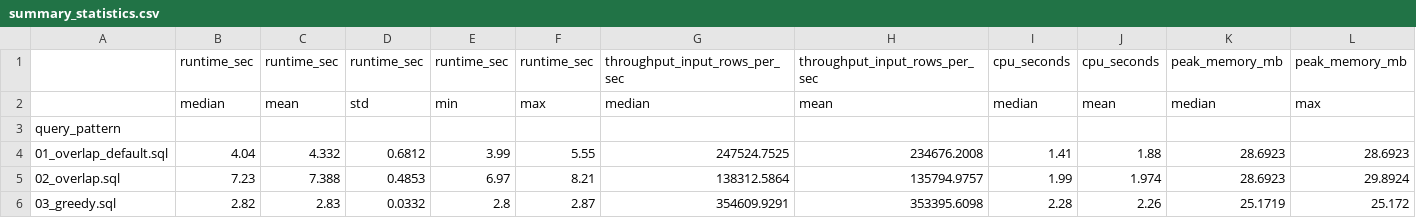
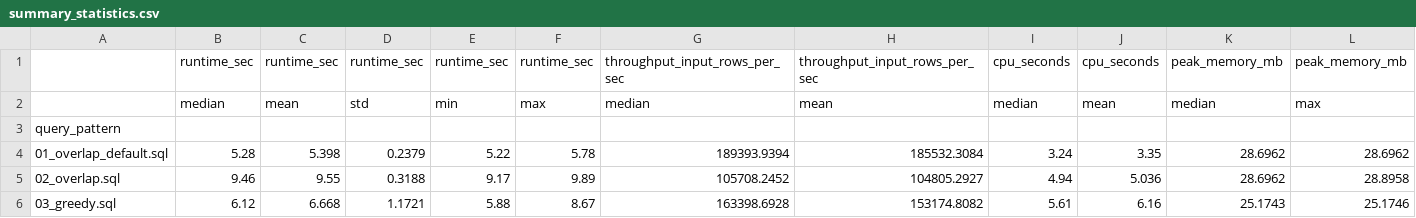
Before and after one commit to Asterbons/Row-Pattern-Recognition-Trino-benchmark, a CSV file: figures/summary_statistics.csv, drawn as a sheet; only a part is shown; the diff covers the shown part only; the diff names each change by its address in the sheet, - before the commit and + after, or states it on an @@ line.

```diff
--- a/figures/summary_statistics.csv
+++ b/figures/summary_statistics.csv
-B4: 4.04
+B4: 5.28
-C4: 4.332
+C4: 5.398
-D4: 0.6812
+D4: 0.2379
-E4: 3.99
+E4: 5.22
-F4: 5.55
+F4: 5.78
-G4: 247524.7525
+G4: 189393.9394
-H4: 234676.2008
+H4: 185532.3084
-I4: 1.41
+I4: 3.24
-J4: 1.88
+J4: 3.35
-K4:K5: 28.6923
+K4:K5: 28.6962
-L4: 28.6923
+L4: 28.6962
-B5: 7.23
+B5: 9.46
-C5: 7.388
+C5: 9.55
-D5: 0.4853
+D5: 0.3188
-E5: 6.97
+E5: 9.17
-F5: 8.21
+F5: 9.89
-G5: 138312.5864
+G5: 105708.2452
-H5: 135794.9757
+H5: 104805.2927
-I5: 1.99
+I5: 4.94
-J5: 1.974
+J5: 5.036
-L5: 29.8924
+L5: 28.8958
-B6: 2.82
+B6: 6.12
-C6: 2.83
+C6: 6.668
-D6: 0.0332
+D6: 1.1721
-E6: 2.8
+E6: 5.88
-F6: 2.87
+F6: 8.67
-G6: 354609.9291
+G6: 163398.6928
-H6: 353395.6098
+H6: 153174.8082
-I6: 2.28
+I6: 5.61
-J6: 2.26
+J6: 6.16
-K6: 25.1719
+K6: 25.1743
-L6: 25.172
+L6: 25.1746
```
Also changed, not shown: 69 edited cells elsewhere in this file, 14 other files.
